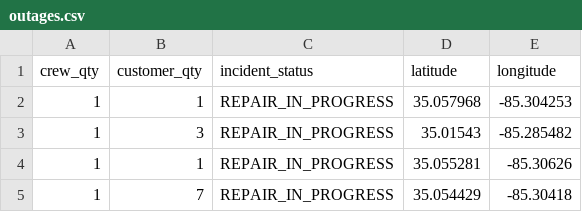
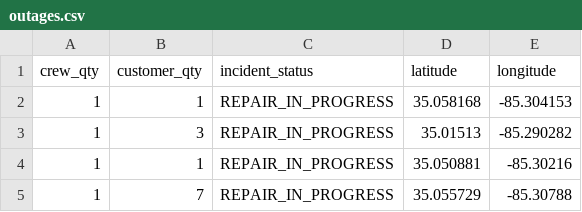
Before and after one commit to officeofperformancemanagement/public-epb-data, a CSV file: outages.csv, drawn as a sheet.

```diff
--- a/outages.csv
+++ b/outages.csv
@@ -1,5 +1,5 @@
 crew_qty,customer_qty,incident_status,latitude,longitude
-1,1,REPAIR_IN_PROGRESS,35.057968,-85.304253
-1,3,REPAIR_IN_PROGRESS,35.01543,-85.285482
-1,1,REPAIR_IN_PROGRESS,35.055281,-85.30626
-1,7,REPAIR_IN_PROGRESS,35.054429,-85.30418
+1,1,REPAIR_IN_PROGRESS,35.058168,-85.304153
+1,3,REPAIR_IN_PROGRESS,35.01513,-85.290282
+1,1,REPAIR_IN_PROGRESS,35.050881,-85.30216
+1,7,REPAIR_IN_PROGRESS,35.055729,-85.30788
```
Also changed, not shown: 1 other file.
